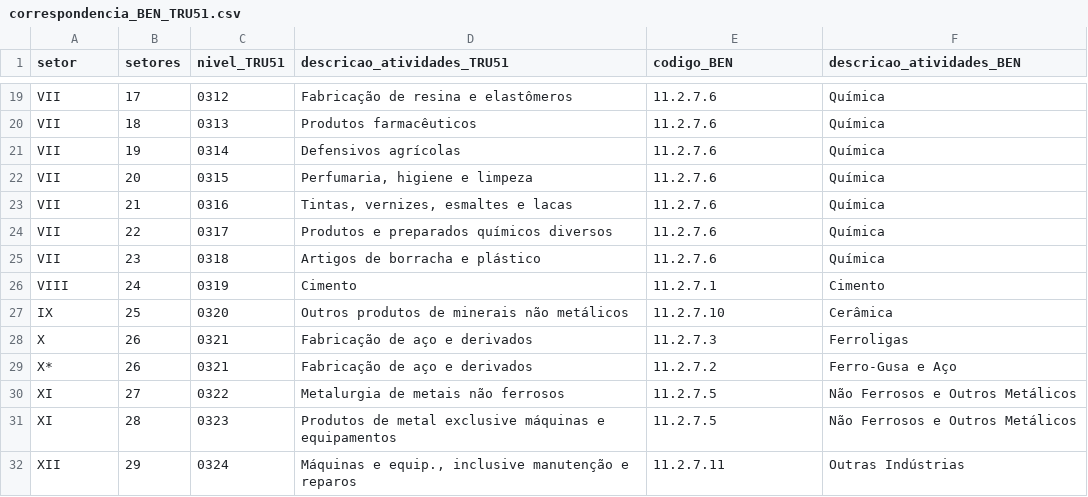
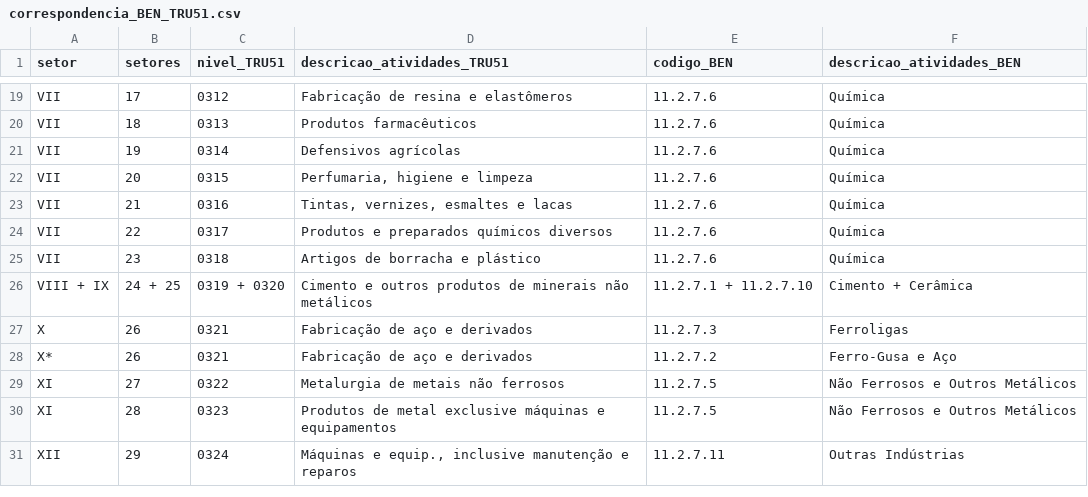
Before and after one commit to fms-1988/datas, a CSV file: correspondencia_BEN_TRU51.csv, drawn as a sheet; only a part is shown, gaps mark what is left out.

Commit message:
Update correspondencia_BEN_TRU51.csv
Na MIP (2008) os setores 'Cimento' e 'Outros produtos de minerais não metálicos' estão desagregados, mas na TRU51 estão agregado no item 'Cimento e outros produtos de minerais não metálicos'

```diff
--- a/correspondencia_BEN_TRU51.csv
+++ b/correspondencia_BEN_TRU51.csv
@@ -25,4 +25,3 @@ VII,22,0317,Produtos e preparados químicos diversos,11.2.7.6,Química
 VII,23,0318,Artigos de borracha e plástico,11.2.7.6,Química
-VIII,24,0319,Cimento,11.2.7.1,Cimento
-IX,25,0320,Outros produtos de minerais não metálicos,11.2.7.10,Cerâmica
+VIII + IX,24 + 25,0319 + 0320,Cimento e outros produtos de minerais não metálicos,11.2.7.1 + 11.2.7.10,Cimento + Cerâmica
 X,26,0321,Fabricação de aço e derivados,11.2.7.3,Ferroligas
```
